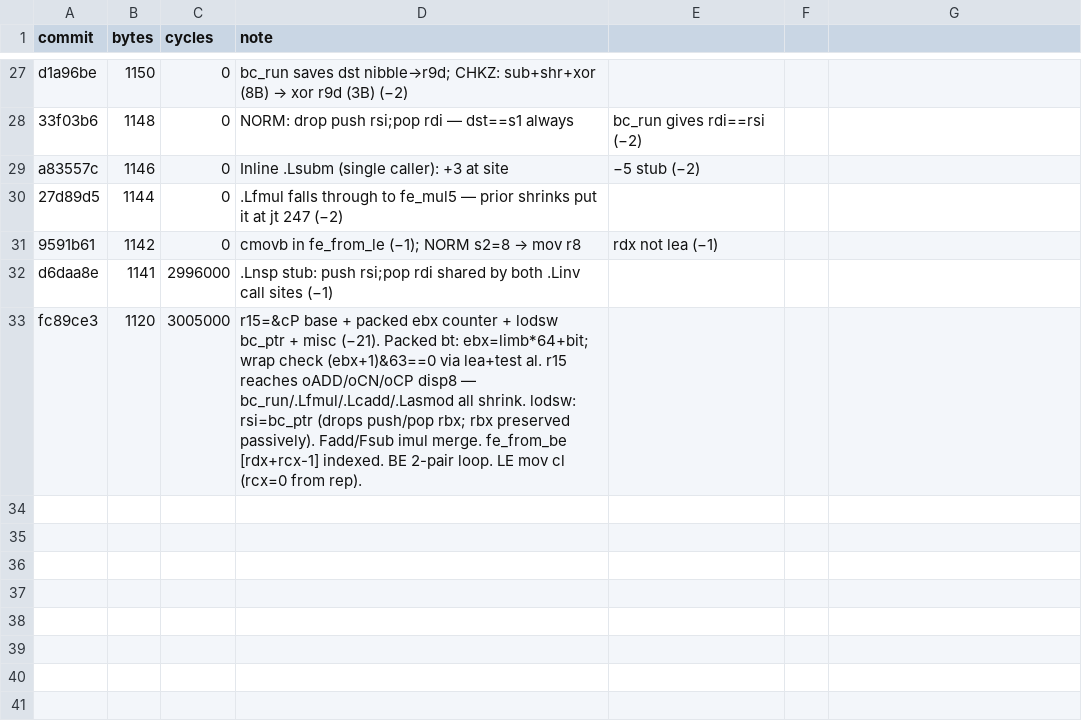
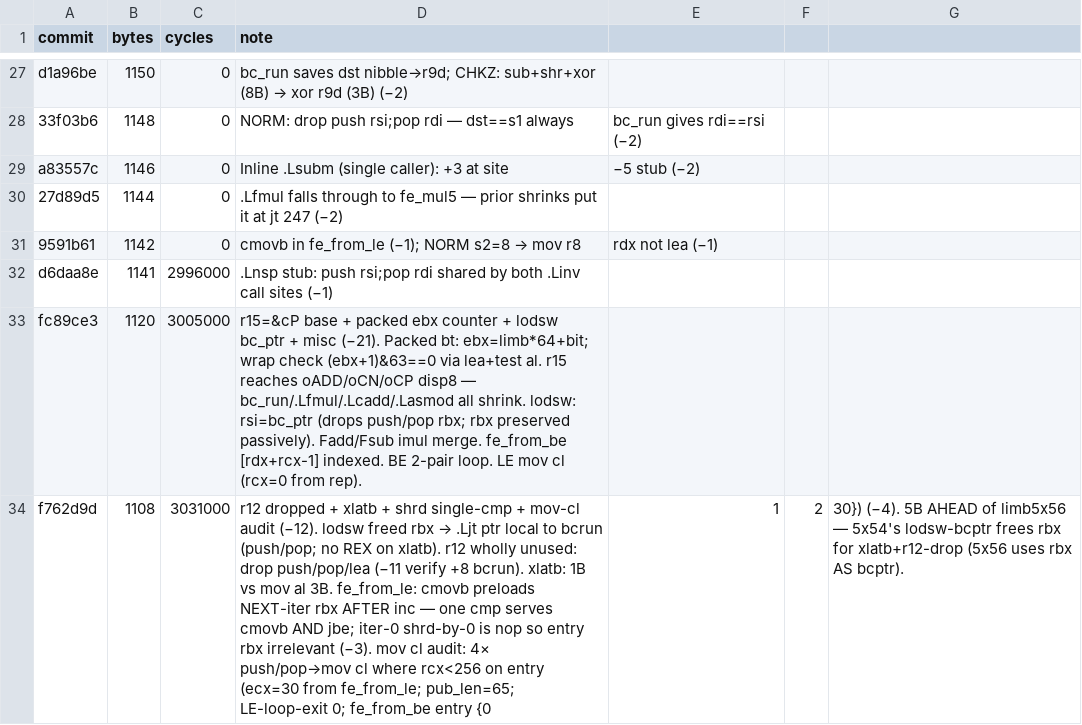
Before and after one commit to sweis/pornin-test, a CSV file: limb5x54/progress.csv, drawn as a sheet; only a part is shown, gaps mark what is left out; the diff names each change by its address in the sheet, - before the commit and + after, or states it on an @@ line.

Commit message:
limb5x54: 1108 B — r12 drop + xlatb + single-cmp shrd + mov-cl audit (−12)
lodsw's rsi-as-bcptr frees rbx for .Ljt inside bcrun_off: xlatb (1B) replaces
mov al,[r12+rax] (4B); r12 wholly unused so push/pop/lea dropped from verify
(−11, +8 bcrun, net −3). fe_from_le: cmovb preloads NEXT-iter rbx after the
increment so one cmp serves both cmovb and jbe; iter-0 shrd-by-0 is a no-op
so entry rbx is irrelevant (−3). mov cl audit: 4 call sites proven rcx<256
on entry (fe_from_le exits ecx=30; pub_len=65; LE-loop exits 0; fe_from_be
entries ∈{0,1,2,30}) → push/pop becomes mov cl (−4). FRAME drops +8 pad
(4 pushes → 960 ≡ 0 mod 16).

5 B ahead of limb5x56's 1113 — the lodsw approach is the 5×54-specific
enabler (5×56 uses rbx as bc_ptr so xlatb/r12-drop don't apply there).

```diff
--- a/limb5x54/progress.csv
+++ b/limb5x54/progress.csv
+row 34: f762d9d | 1108 | 3031000 | r12 dropped + xlatb + shrd single-cmp + mov-cl audit (−12). lodsw freed rbx → .Ljt ptr local to bcrun (push/pop; no REX on xlatb). r12 wholly unused: drop push/pop/lea (−11 verify +8 bcrun). xlatb: 1B vs mov al 3B. fe_from_le: cmovb preloads NEXT-iter rbx AFTER inc — one cmp serves cmovb AND jbe; iter-0 shrd-by-0 is nop so entry rbx irrelevant (−3). mov cl audit: 4× push/pop→mov cl where rcx<256 on entry (ecx=30 from fe_from_le; pub_len=65; LE-loop-exit 0; fe_from_be entry {0 | 1 | 2 | 30}) (−4). 5B AHEAD of limb5x56 — 5x54's lodsw-bcptr frees rbx for xlatb+r12-drop (5x56 uses rbx AS bcptr).
```
Also changed, not shown: 1 other file.
